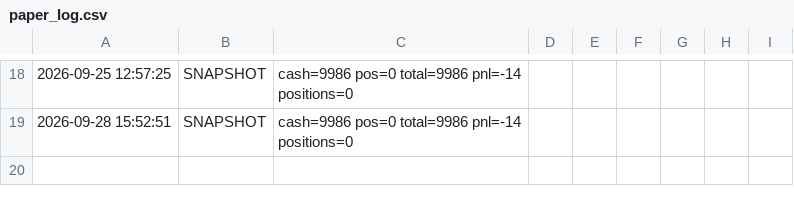
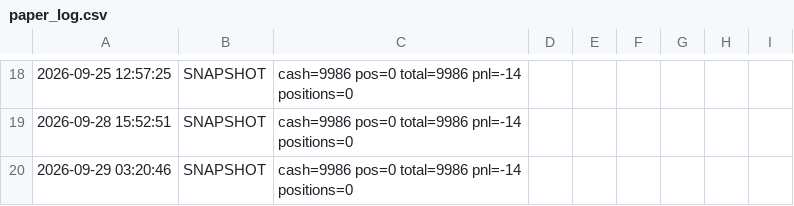
Before and after one commit to woshi5052/zcode-Agu, a CSV file: position/paper_log.csv, drawn as a sheet; only a part is shown, gaps mark what is left out; the diff names each change by its address in the sheet, - before the commit and + after, or states it on an @@ line.

```diff
--- a/position/paper_log.csv
+++ b/position/paper_log.csv
+row 20: 2026-09-29 03:20:46 | SNAPSHOT | cash=9986 pos=0 total=9986 pnl=-14 positions=0
```
Also changed, not shown: 3 other files.
